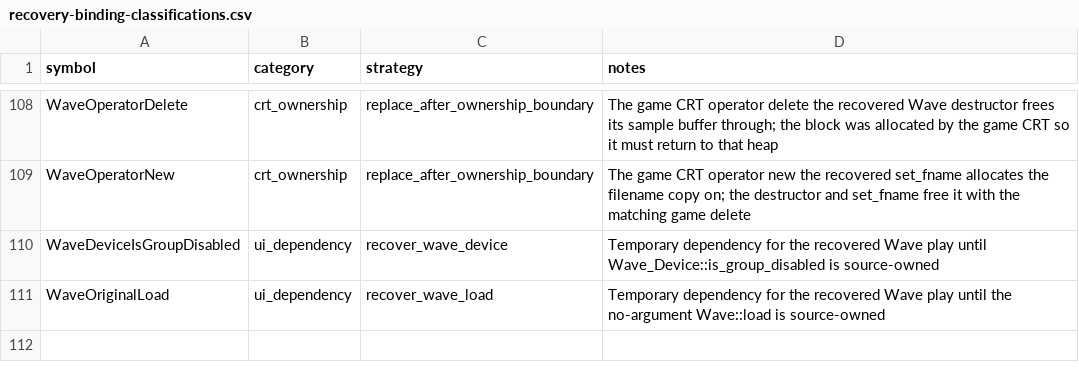
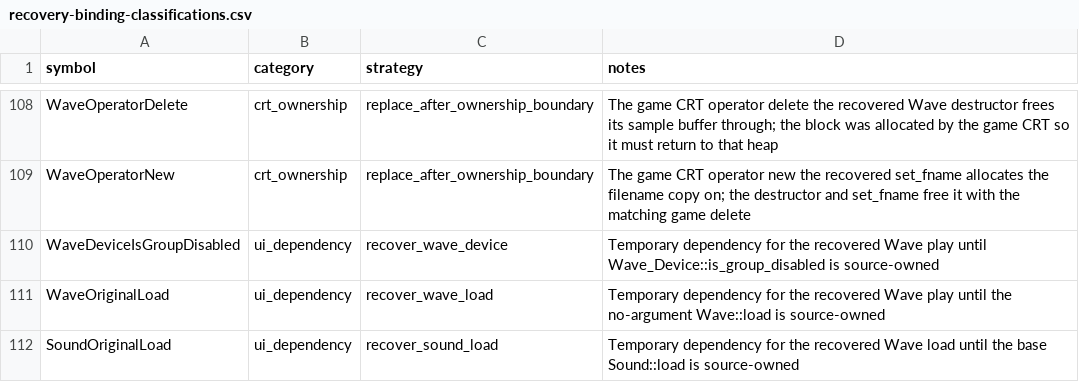
Before and after one commit to fran6co/OpenSMACX, a CSV file: docs/recovery-binding-classifications.csv, drawn as a sheet; only a part is shown, gaps mark what is left out.

```diff
--- a/docs/recovery-binding-classifications.csv
+++ b/docs/recovery-binding-classifications.csv
@@ -111 +111,2 @@ WaveDeviceIsGroupDisabled,ui_dependency,recover_wave_device,Temporary dependency
 WaveOriginalLoad,ui_dependency,recover_wave_load,Temporary dependency for the recovered Wave play until the no-argument Wave::load is source-owned
+SoundOriginalLoad,ui_dependency,recover_sound_load,Temporary dependency for the recovered Wave load until the base Sound::load is source-owned
```
Also changed, not shown: docs/recovery-redirects.csv, docs/recovery/priorities.csv, 9 other files.
